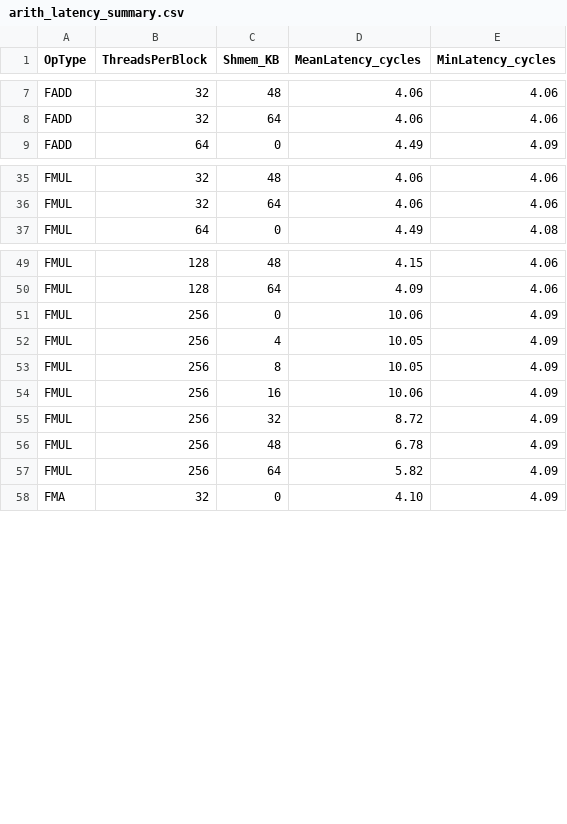
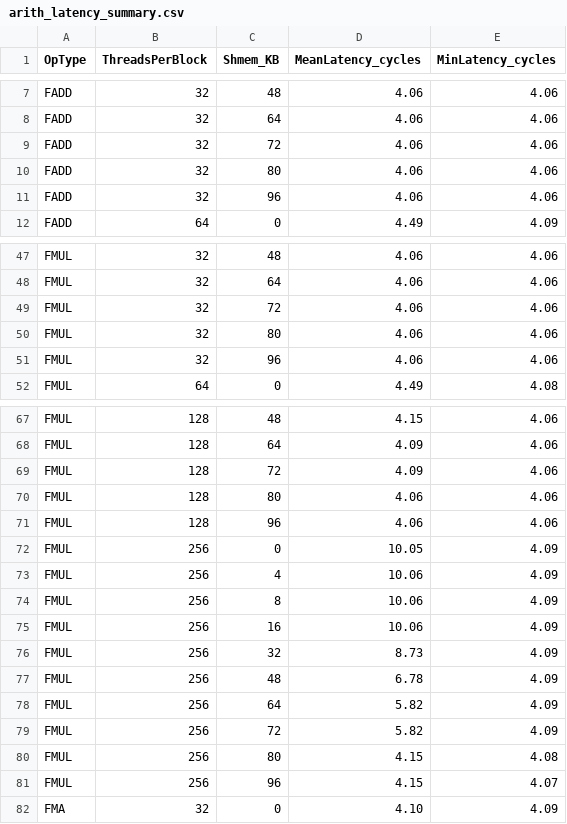
Before and after one commit to ParikshitGehlaut/Research-Development-Project-Performance-Modelling-of-CUDA-Programs, a CSV file: Results/H100/ArithLatency/arith_latency_summary.csv, drawn as a sheet; only a part is shown, gaps mark what is left out; the diff covers the shown part only.

```diff
--- a/Results/H100/ArithLatency/arith_latency_summary.csv
+++ b/Results/H100/ArithLatency/arith_latency_summary.csv
@@ -8,2 +8,5 @@ FADD,32,48,4.06,4.06
 FADD,32,64,4.06,4.06
+FADD,32,72,4.06,4.06
+FADD,32,80,4.06,4.06
+FADD,32,96,4.06,4.06
 FADD,64,0,4.49,4.09
@@ -36,2 +48,5 @@ FMUL,32,48,4.06,4.06
 FMUL,32,64,4.06,4.06
+FMUL,32,72,4.06,4.06
+FMUL,32,80,4.06,4.06
+FMUL,32,96,4.06,4.06
 FMUL,64,0,4.49,4.08
@@ -50,9 +68,15 @@ FMUL,128,48,4.15,4.06
 FMUL,128,64,4.09,4.06
-FMUL,256,0,10.06,4.09
-FMUL,256,4,10.05,4.09
-FMUL,256,8,10.05,4.09
+FMUL,128,72,4.09,4.06
+FMUL,128,80,4.06,4.06
+FMUL,128,96,4.06,4.06
+FMUL,256,0,10.05,4.09
+FMUL,256,4,10.06,4.09
+FMUL,256,8,10.06,4.09
 FMUL,256,16,10.06,4.09
-FMUL,256,32,8.72,4.09
+FMUL,256,32,8.73,4.09
 FMUL,256,48,6.78,4.09
 FMUL,256,64,5.82,4.09
+FMUL,256,72,5.82,4.09
+FMUL,256,80,4.15,4.08
+FMUL,256,96,4.15,4.07
 FMA,32,0,4.10,4.09
```
Also changed, not shown: 24 added rows and 6 edited cells elsewhere in this file, Results/A100/ArithLatency/arith_latency_summary.csv, Results/A100/MemLatency/latency_summary.csv, 23 other files.
